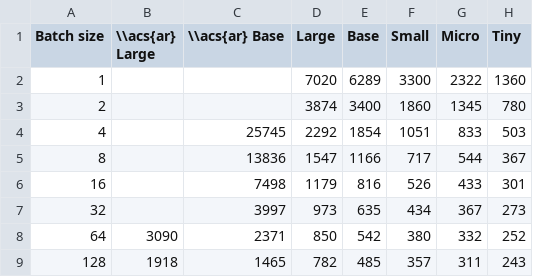
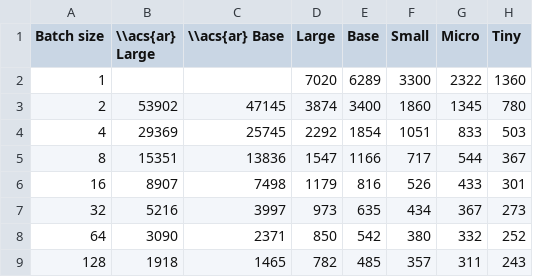
Before and after one commit to ufal/helcl-thesis, a TSV file: thesis/img/throughputs/a100.tsv, drawn as a sheet.

```diff
--- a/thesis/img/throughputs/a100.tsv
+++ b/thesis/img/throughputs/a100.tsv
@@ -2,7 +2,7 @@ Batch size	\\acs{ar} Large	\\acs{ar} Base	Large	Base	Small	Micro	Tiny
 1			7020	6289	3300	2322	1360
-2			3874	3400	1860	1345	780
-4		25745	2292	1854	1051	833	503
-8		13836	1547	1166	717	544	367
-16		7498	1179	816	526	433	301
-32		3997	973	635	434	367	273
+2	53902	47145	3874	3400	1860	1345	780
+4	29369	25745	2292	1854	1051	833	503
+8	15351	13836	1547	1166	717	544	367
+16	8907	7498	1179	816	526	433	301
+32	5216	3997	973	635	434	367	273
 64	3090	2371	850	542	380	332	252
```
Also changed, not shown: 7 other files.
